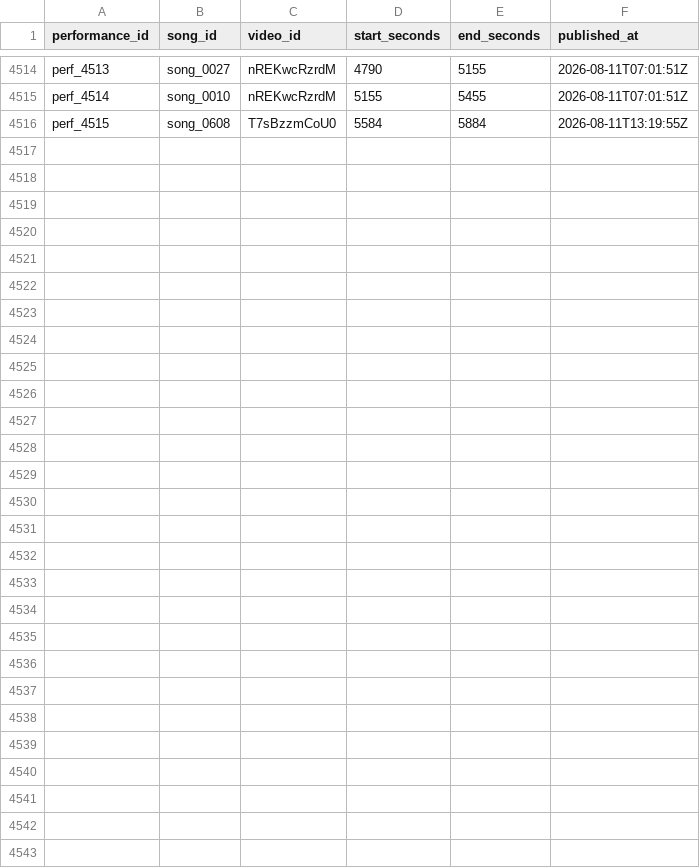
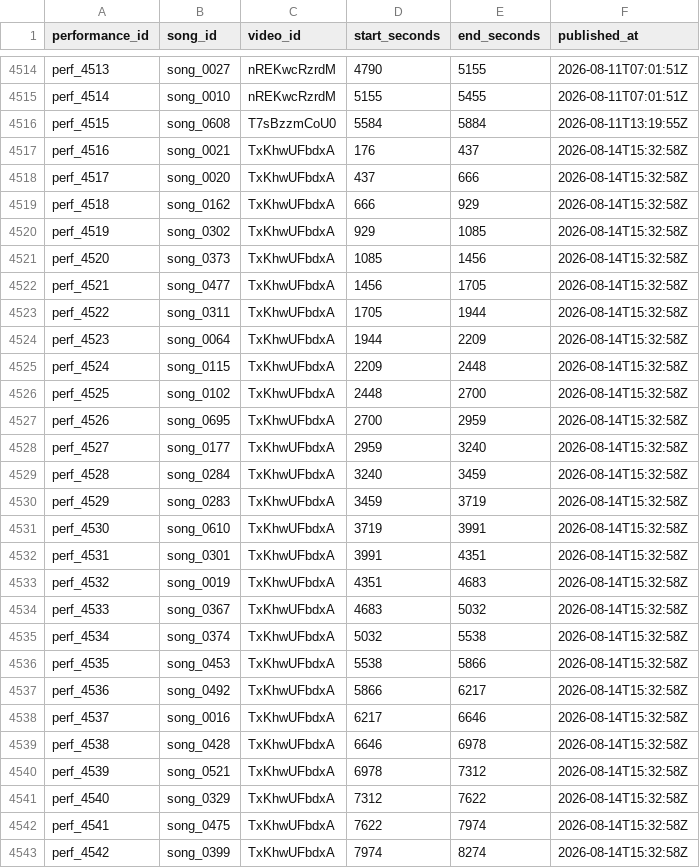
Before and after one commit to MiyataYuya/setlist-player, a CSV file: data/app_performances.csv, drawn as a sheet; only a part is shown, gaps mark what is left out.

```diff
--- a/data/app_performances.csv
+++ b/data/app_performances.csv
@@ -4516 +4516,28 @@ perf_4514,song_0010,nREKwcRzrdM,5155,5455,2026-08-11T07:01:51Z
 perf_4515,song_0608,T7sBzzmCoU0,5584,5884,2026-08-11T13:19:55Z
+perf_4516,song_0021,TxKhwUFbdxA,176,437,2026-08-14T15:32:58Z
+perf_4517,song_0020,TxKhwUFbdxA,437,666,2026-08-14T15:32:58Z
+perf_4518,song_0162,TxKhwUFbdxA,666,929,2026-08-14T15:32:58Z
+perf_4519,song_0302,TxKhwUFbdxA,929,1085,2026-08-14T15:32:58Z
+perf_4520,song_0373,TxKhwUFbdxA,1085,1456,2026-08-14T15:32:58Z
+perf_4521,song_0477,TxKhwUFbdxA,1456,1705,2026-08-14T15:32:58Z
+perf_4522,song_0311,TxKhwUFbdxA,1705,1944,2026-08-14T15:32:58Z
+perf_4523,song_0064,TxKhwUFbdxA,1944,2209,2026-08-14T15:32:58Z
+perf_4524,song_0115,TxKhwUFbdxA,2209,2448,2026-08-14T15:32:58Z
+perf_4525,song_0102,TxKhwUFbdxA,2448,2700,2026-08-14T15:32:58Z
+perf_4526,song_0695,TxKhwUFbdxA,2700,2959,2026-08-14T15:32:58Z
+perf_4527,song_0177,TxKhwUFbdxA,2959,3240,2026-08-14T15:32:58Z
+perf_4528,song_0284,TxKhwUFbdxA,3240,3459,2026-08-14T15:32:58Z
+perf_4529,song_0283,TxKhwUFbdxA,3459,3719,2026-08-14T15:32:58Z
+perf_4530,song_0610,TxKhwUFbdxA,3719,3991,2026-08-14T15:32:58Z
+perf_4531,song_0301,TxKhwUFbdxA,3991,4351,2026-08-14T15:32:58Z
+perf_4532,song_0019,TxKhwUFbdxA,4351,4683,2026-08-14T15:32:58Z
+perf_4533,song_0367,TxKhwUFbdxA,4683,5032,2026-08-14T15:32:58Z
+perf_4534,song_0374,TxKhwUFbdxA,5032,5538,2026-08-14T15:32:58Z
+perf_4535,song_0453,TxKhwUFbdxA,5538,5866,2026-08-14T15:32:58Z
+perf_4536,song_0492,TxKhwUFbdxA,5866,6217,2026-08-14T15:32:58Z
+perf_4537,song_0016,TxKhwUFbdxA,6217,6646,2026-08-14T15:32:58Z
+perf_4538,song_0428,TxKhwUFbdxA,6646,6978,2026-08-14T15:32:58Z
+perf_4539,song_0521,TxKhwUFbdxA,6978,7312,2026-08-14T15:32:58Z
+perf_4540,song_0329,TxKhwUFbdxA,7312,7622,2026-08-14T15:32:58Z
+perf_4541,song_0475,TxKhwUFbdxA,7622,7974,2026-08-14T15:32:58Z
+perf_4542,song_0399,TxKhwUFbdxA,7974,8274,2026-08-14T15:32:58Z
```
Also changed, not shown: data/app_videos.csv, data/song_performances.csv.
